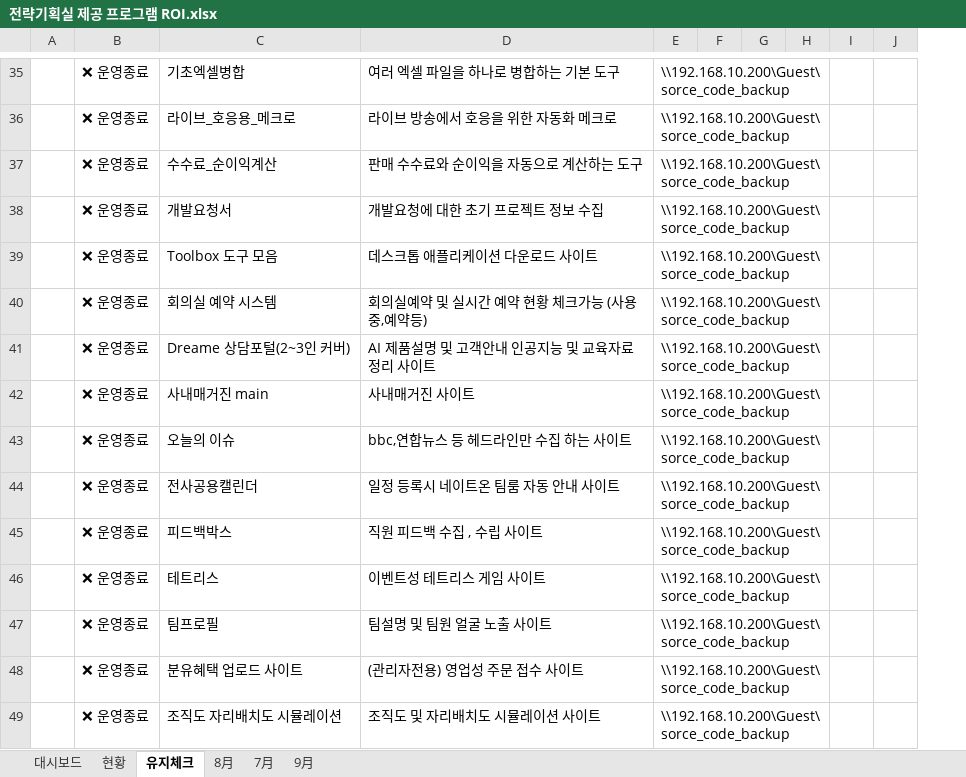
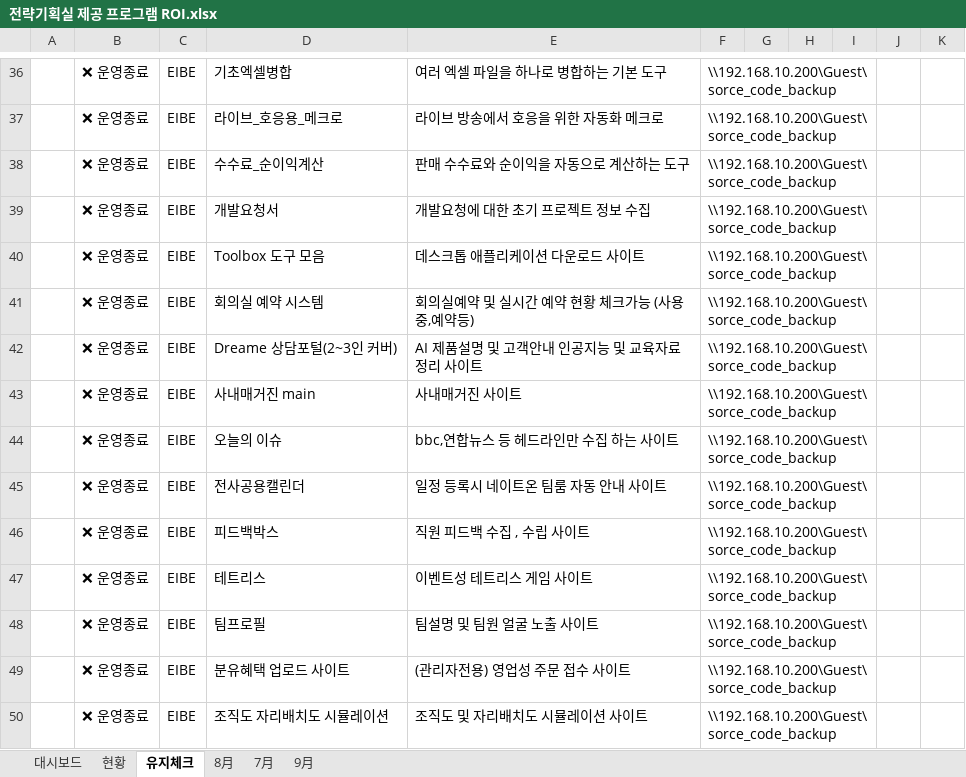
Before and after one commit to Agency8Group/ToolBox_Enterprise, an Excel workbook: 전략기획실 제공 프로그램 ROI.xlsx, sheet 유지체크, drawn as a sheet; only a part is shown, gaps mark what is left out; values as stored, in another font and other column widths than the file's, no cell formats; removed rows and columns are numbered as before the commit, all else as after; the diff covers the shown part only; the diff names each change by its address in the sheet, - before the commit and + after, or states it on an @@ line.

```diff
--- a/전략기획실 제공 프로그램 ROI.xlsx (sheet 유지체크)
+++ b/전략기획실 제공 프로그램 ROI.xlsx (sheet 유지체크)
+column C, rows 36-50: all EIBE
-column G, empty
+column J, empty
-E35:H35 merged
+F36:I36 merged
-E36:H36 merged
+F37:I37 merged
-E37:H37 merged
+F38:I38 merged
-E38:H38 merged
+F39:I39 merged
-E39:H39 merged
+F40:I40 merged
-E40:H40 merged
+F41:I41 merged
-E41:H41 merged
+F42:I42 merged
-E42:H42 merged
+F43:I43 merged
-E43:H43 merged
+F44:I44 merged
-E44:H44 merged
+F45:I45 merged
-E45:H45 merged
+F46:I46 merged
-E46:H46 merged
+F47:I47 merged
-E47:H47 merged
+F48:I48 merged
-E48:H48 merged
+F49:I49 merged
-E49:H49 merged
+F50:I50 merged
```
Also changed, not shown: 1 added row, 13 edited cells and merged cells elsewhere in this sheet, sheet 9月, cell formats, charts or pictures, 1 other file.
